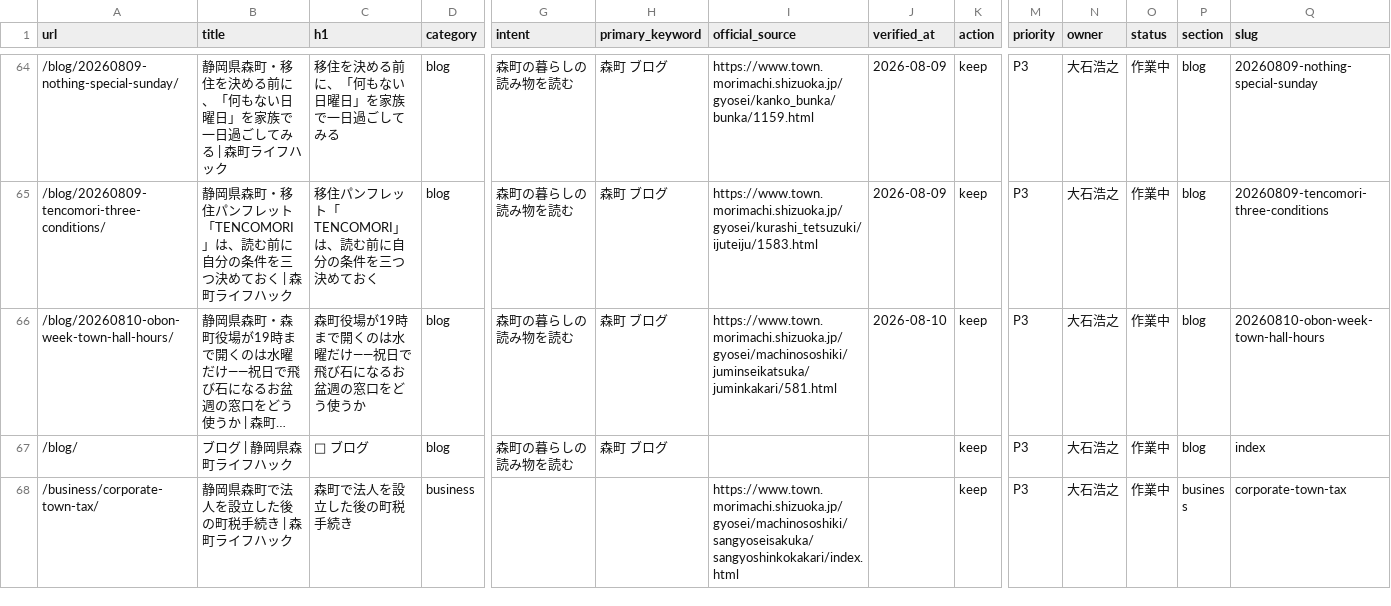
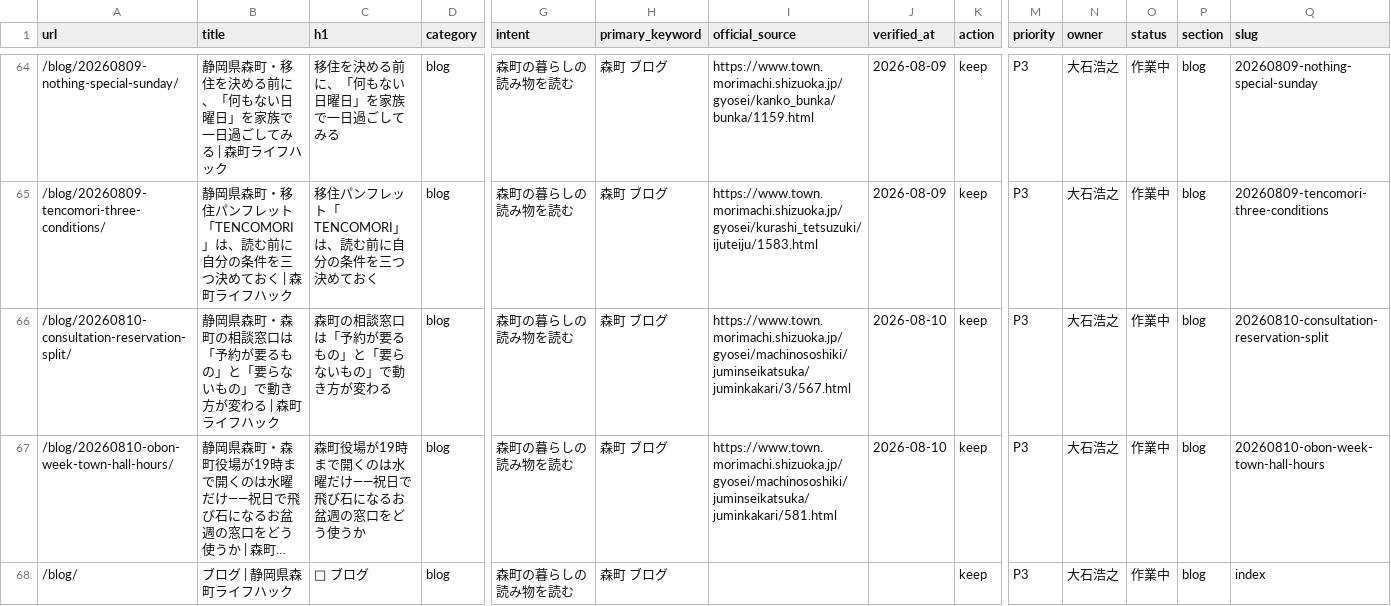
Before and after one commit to iwata-monogatari/enshu-lifehack-morimachi, a CSV file: reports/url-ledger.csv, drawn as a sheet; only a part is shown, gaps mark what is left out; the shorter side is filled out with more unchanged rows; long unchanged cells end in …; rows hold the shown columns only; the diff names each change by its address in the sheet, - before the commit and + after, or states it on an @@ line.

```diff
--- a/reports/url-ledger.csv
+++ b/reports/url-ledger.csv
+row 66: /blog/20260810-consultation-reservation-split/ | 静岡県森町・森町の相談窓口は「予約が要るもの」と「要らないもの」で動き方が変わる | 森町ライフハック | 森町の相談窓口は「予約が要るもの」と「要らないもの」で動き方が変わる | blog | 森町の暮らしの読み物を読む | 森町 ブログ | https://www.town.morimachi.shizuoka.jp/gyosei/machinososhiki/juminseikatsuka/juminkakari/3/567.html | 2026-08-10 | keep | P3 | 大石浩之 | 作業中 | blog | 20260810-consultation-reservation-split
```
Also changed, not shown: 10 other files.
